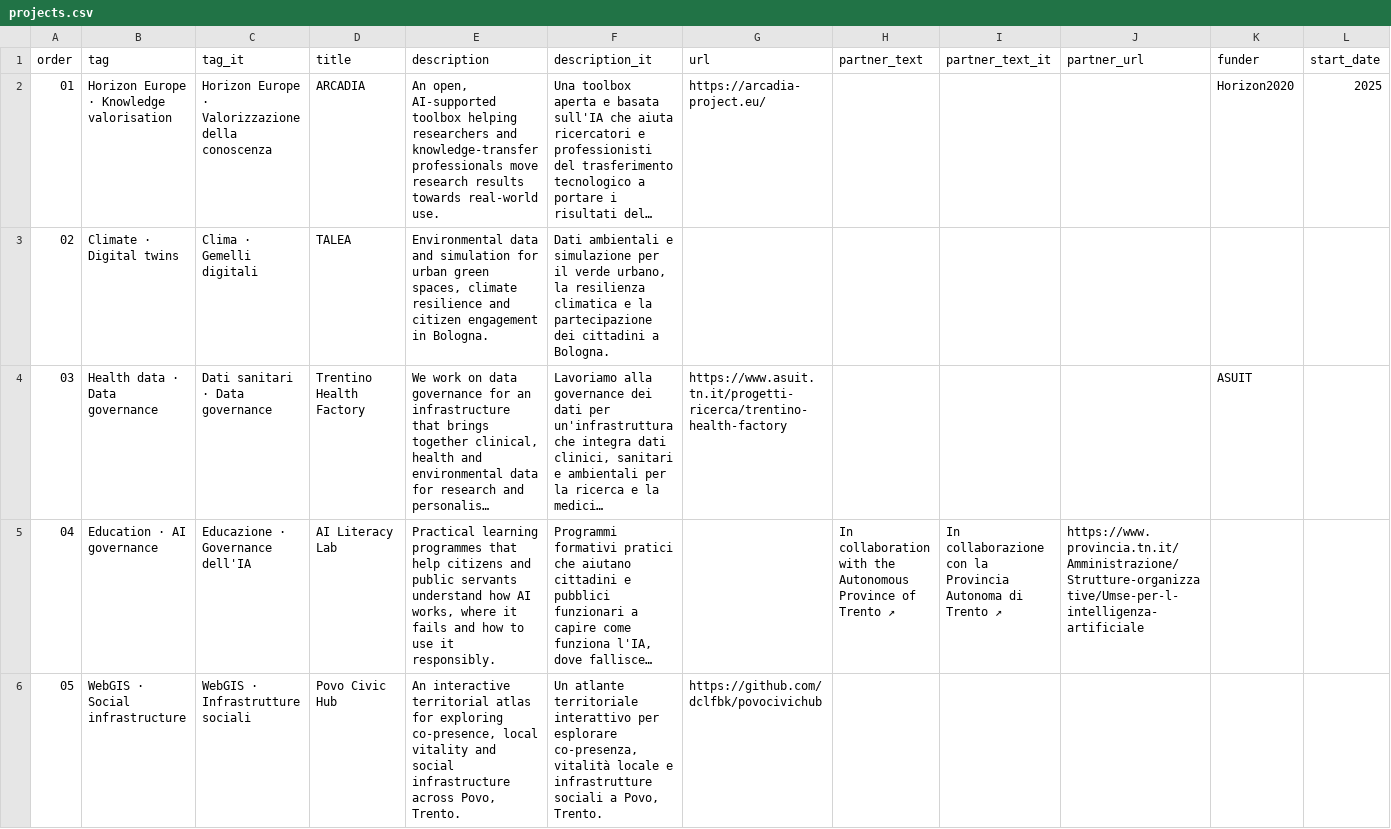
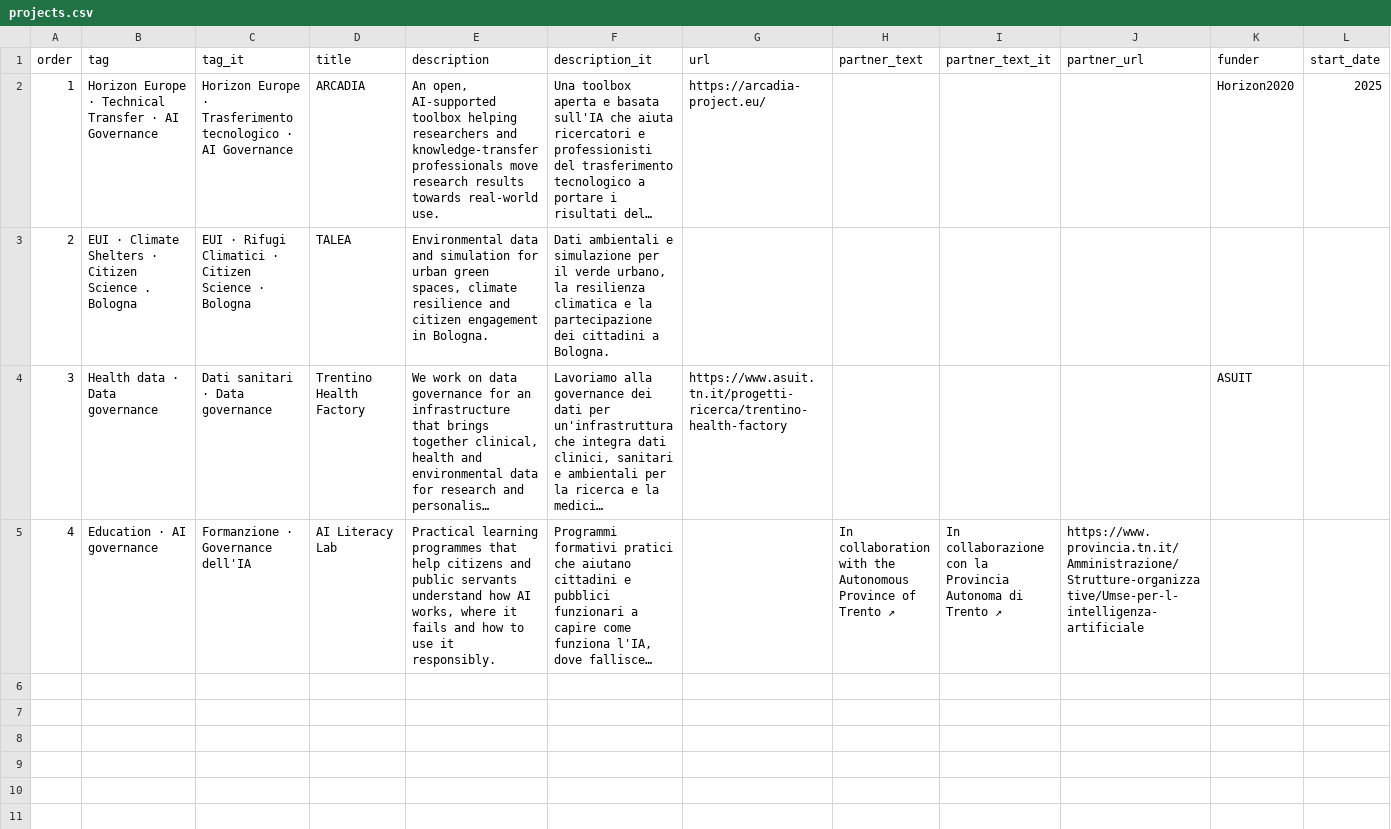
Before and after one commit to dclfbk/web, a CSV file: docs/_data/projects.csv, drawn as a sheet; only a part is shown; long unchanged cells end in …; rows hold the shown columns only; the diff names each change by its address in the sheet, - before the commit and + after, or states it on an @@ line.

```diff
--- a/docs/_data/projects.csv
+++ b/docs/_data/projects.csv
-A2 (order): 01
+A2 (order): 1
-B2 (tag): Horizon Europe · Knowledge valorisation
+B2 (tag): Horizon Europe · Technical Transfer · AI Governance
-C2 (tag_it): …Europe · Valorizzazione della conoscenza
+C2 (tag_it): …Europe · Trasferimento tecnologico · AI Governance
-A3 (order): 02
+A3 (order): 2
-B3 (tag): Climate · Digital twins
+B3 (tag): EUI · Climate Shelters · Citizen Science . Bologna
-C3 (tag_it): Clima · Gemelli digitali
+C3 (tag_it): EUI · Rifugi Climatici · Citizen Science · Bologna
-A4 (order): 03
+A4 (order): 3
-A5 (order): 04
+A5 (order): 4
-C5 (tag_it): Educazione · Governance dell'IA
+C5 (tag_it): Formanzione · Governance dell'IA
-row 6: 05 | WebGIS · Social infrastructure | WebGIS · Infrastrutture sociali | Povo Civic Hub | An interactive territorial atlas for exploring co-presence, local vitality and social infrastructure across Povo, Trento. | Un atlante territoriale interattivo per esplorare co-presenza, vitalità locale e infrastrutture sociali a Povo, Trento. | https://github.com/dclfbk/povocivichub
```
Also changed, not shown: docs/_data/alumni.csv, docs/_data/archive.csv.
